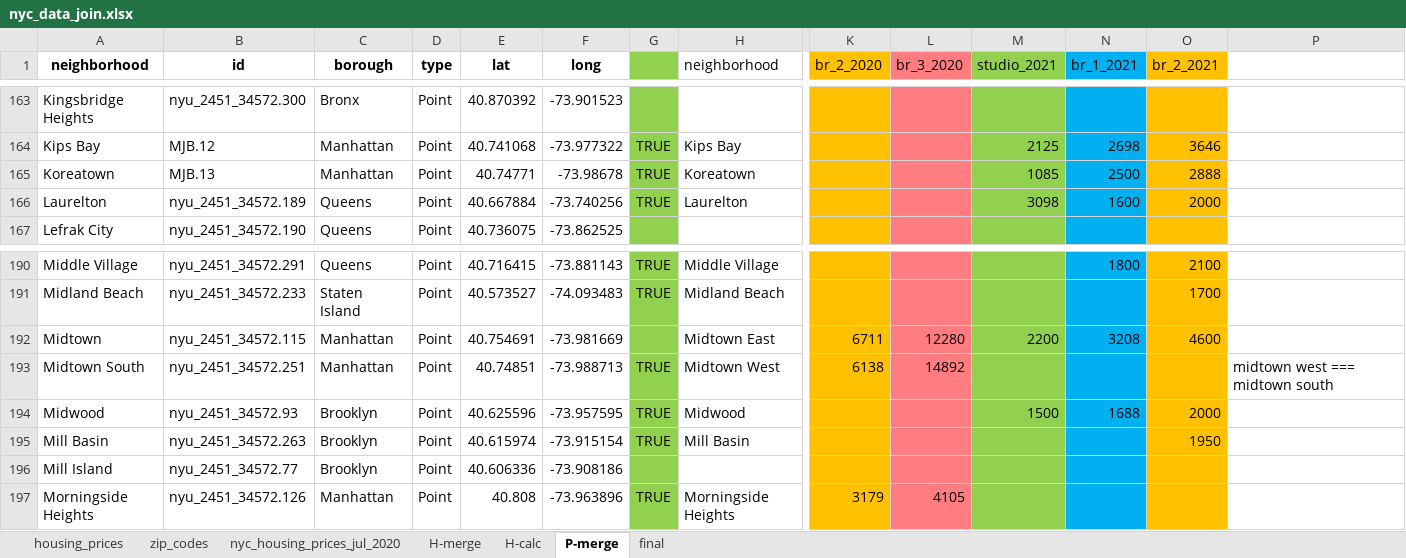
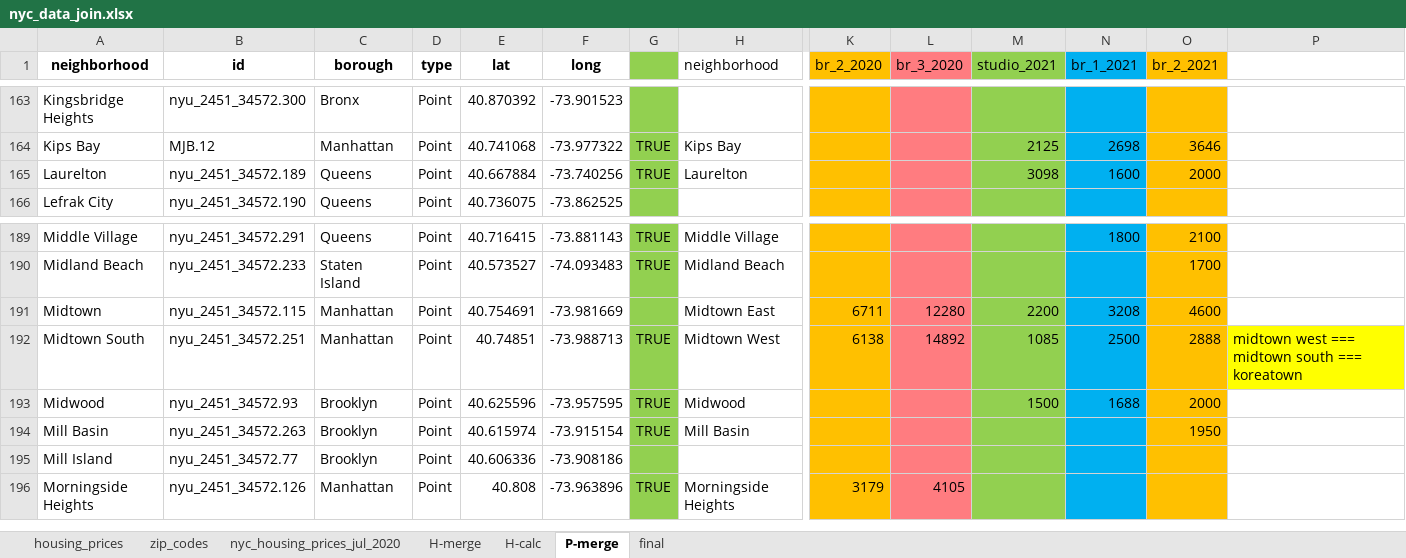
Before and after one commit to Magmafish/Midterm_Project, an Excel workbook: data/nyc_data_join.xlsx, sheet P-merge, drawn as a sheet; only a part is shown, gaps mark what is left out; values as stored, in another font and other column widths than the file's, no borders; conditional formats not drawn; removed rows and columns are numbered as before the commit, all else as after; rows hold the shown columns only; the diff names each change by its address in the sheet, - before the commit and + after, or states it on an @@ line.

Commit message:
Merged Koreatown point into Midtown South

```diff
--- a/data/nyc_data_join.xlsx (sheet P-merge)
+++ b/data/nyc_data_join.xlsx (sheet P-merge)
-row 165: Koreatown | MJB.13 | Manhattan | Point | 40.74771 | -73.98678 | TRUE | Koreatown |  |  | 1085 | 2500 | 2888
-M192 (studio_2021): (empty)
+M192 (studio_2021): 1085
-N192 (br_1_2021): (empty)
+N192 (br_1_2021): 2500
-O192 (br_2_2021): (empty)
+O192 (br_2_2021): 2888
-P192: midtown west === midtown south
+P192: midtown west === midtown south === koreatown
-P192 fill: none
+P192 fill: #FFFF00
```
Also changed, not shown: sheet H-calc, sheet final, formulas that keep their value, 2 other files.
